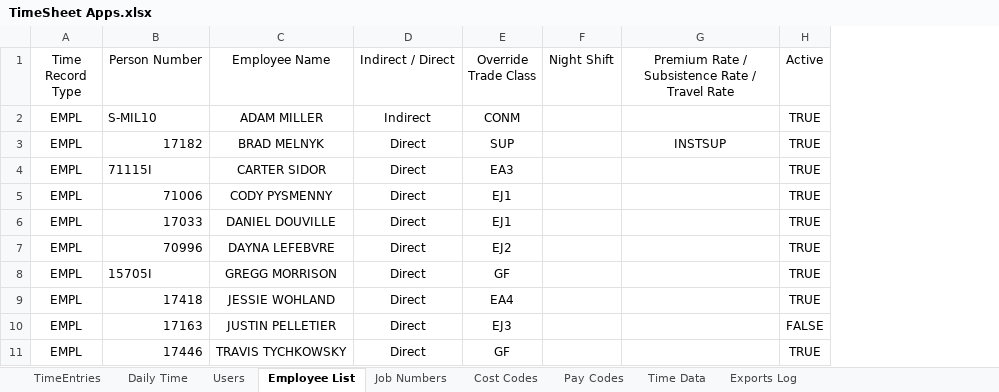
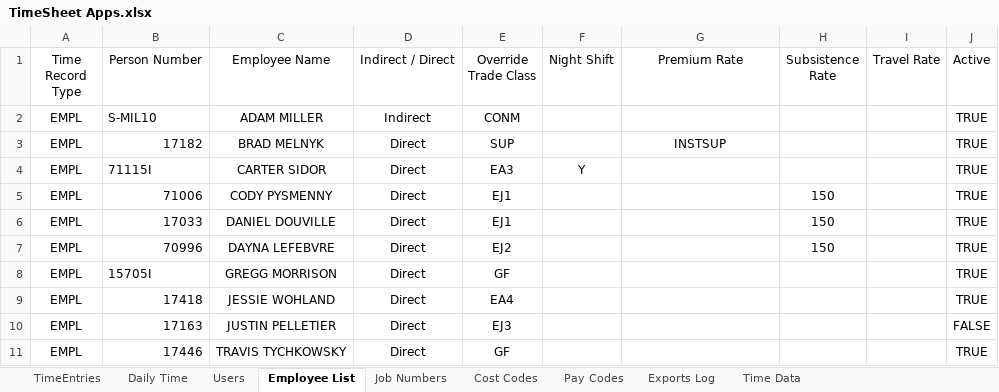
Before and after one commit to adammiller001/timesheet_app_full_package, an Excel workbook: TimeSheet Apps.xlsx, sheet Employee List, drawn as a sheet; values as stored, in another font and other column widths than the file's, no borders; table styles not drawn; the diff names each change by its address in the sheet, - before the commit and + after, or states it on an @@ line.

```diff
--- a/TimeSheet Apps.xlsx (sheet Employee List)
+++ b/TimeSheet Apps.xlsx (sheet Employee List)
@@ sheet tab order changed: TimeEntries | Daily Time | Users | Employee List | Job Numbers | Cost Codes | Pay Codes | Exports Log | Time Data @@
+column H (Subsistence Rate), rows 5-7: all 150
+column I (Travel Rate), empty
-G1: Premium Rate / Subsistence Rate / Travel Rate
+G1: Premium Rate
-F4 (Night Shift): (empty)
+F4 (Night Shift): Y
```
Also changed, not shown: sheet Exports Log, sheet Time Data.
